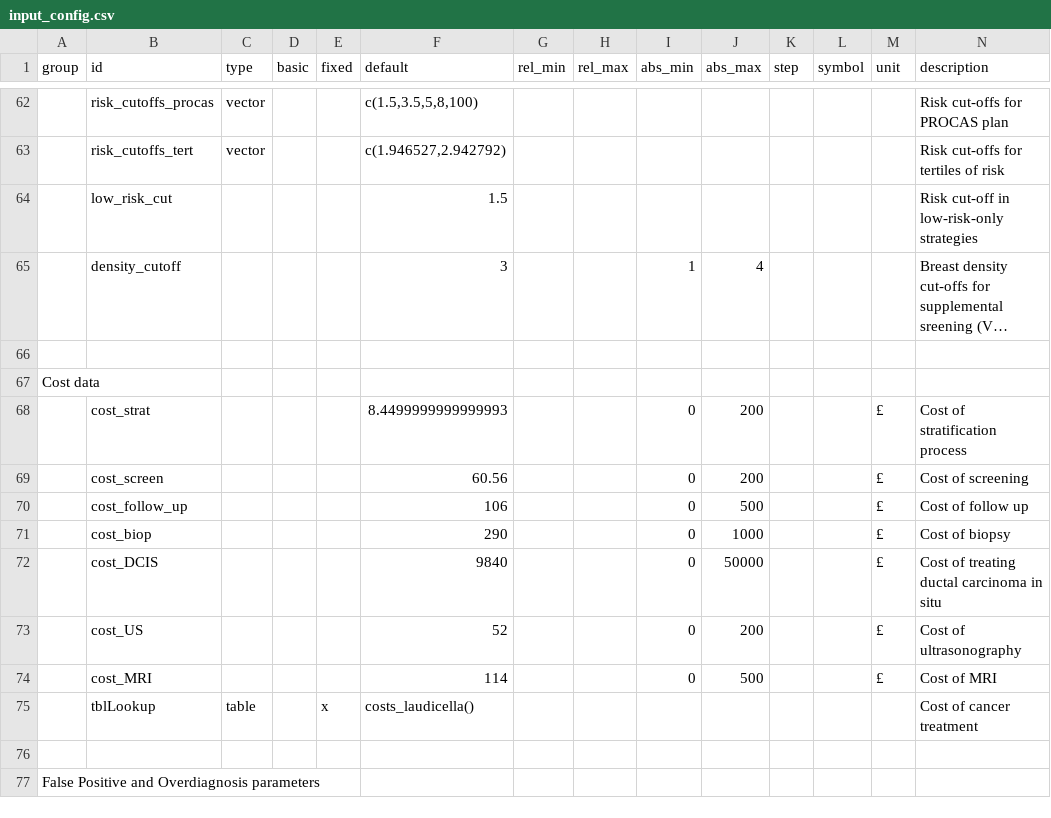
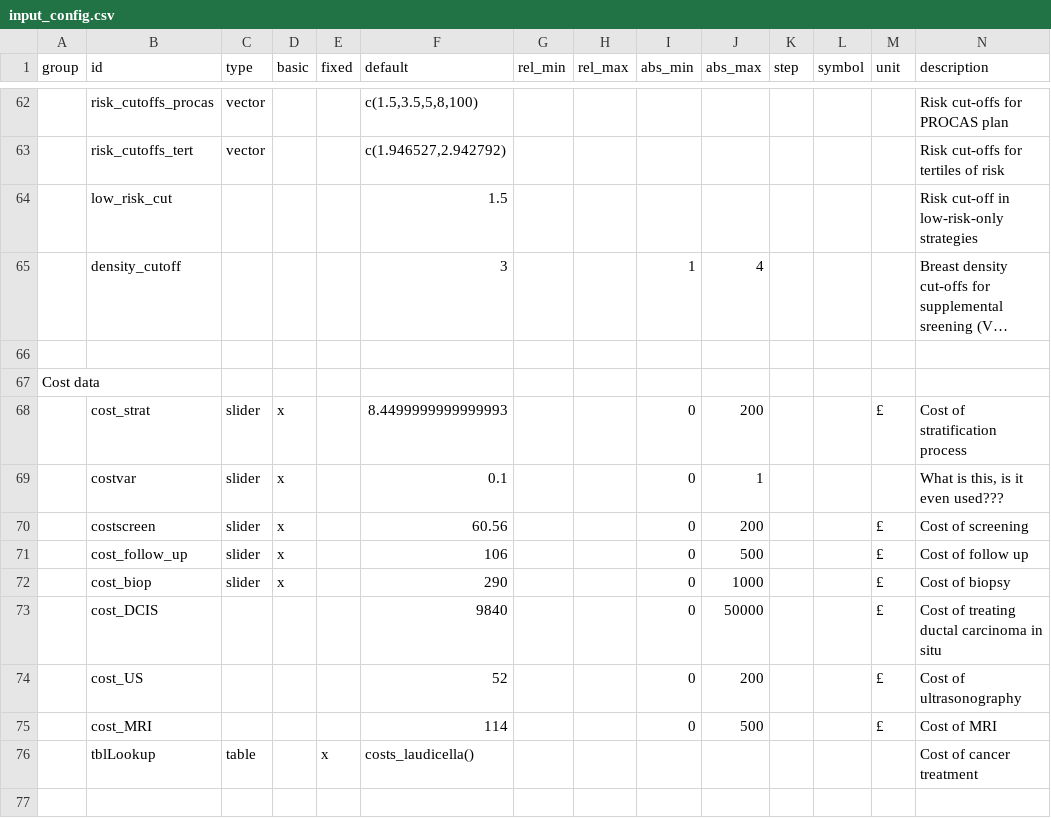
Before and after one commit to UoMResearchIT/MANC-RISK-SCREEN, a CSV file: data-raw/input_config.csv, drawn as a sheet; only a part is shown, gaps mark what is left out; the shorter side is filled out with more unchanged rows; long unchanged cells end in …; addresses are those after the commit; rows hold the shown columns only; the diff names each change by its address in the sheet, - before the commit and + after, or states it on an @@ line.

Commit message:
Attempt to solve UI/qualy-model/cost-model conflicts

```diff
--- a/data-raw/input_config.csv
+++ b/data-raw/input_config.csv
-C68 (type): (empty)
+C68 (type): slider
-D68 (basic): (empty)
+D68 (basic): x
+row 69:  | costvar | slider | x |  | 0.1 |  |  | 0 | 1 |  |  |  | What is this, is it even used???
-B70 (id): cost_screen
+B70 (id): costscreen
-C70:C72 (type): (empty)
+C70:C72 (type): slider
-D70:D72 (basic): (empty)
+D70:D72 (basic): x
```
Also changed, not shown: 2 other files.
